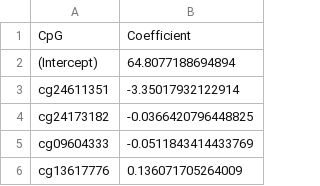
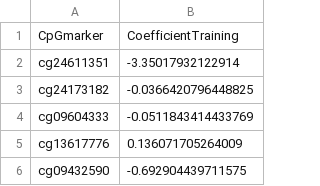
Before and after one commit to bio-learn/biolearn, a CSV file: biolearn/data/StocZ.csv, drawn as a sheet; only a part is shown; the shorter side is filled out with more unchanged rows; removed rows and columns are numbered as before the commit, all else as after; the diff names each change by its address in the sheet, - before the commit and + after, or states it on an @@ line.

Commit message:
StocZ fixed

```diff
--- a/biolearn/data/StocZ.csv
+++ b/biolearn/data/StocZ.csv
-row 1: CpG | Coefficient
-row 2: (Intercept) | 64.8077188694894
+row 1: CpGmarker | CoefficientTraining
```
Also changed, not shown: 2 other files.
